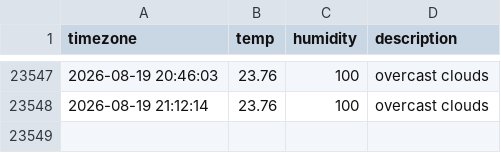
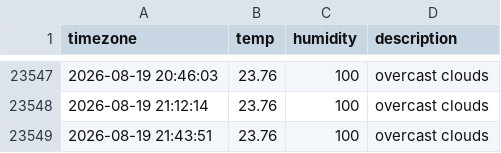
Before and after one commit to woohyukleee/seoul_weather, a CSV file: seoul_weather.csv, drawn as a sheet; only a part is shown, gaps mark what is left out.

```diff
--- a/seoul_weather.csv
+++ b/seoul_weather.csv
@@ -23548 +23548,2 @@ timezone,temp,humidity,description
 2026-08-19 21:12:14,23.76,100,overcast clouds
+2026-08-19 21:43:51,23.76,100,overcast clouds
```
